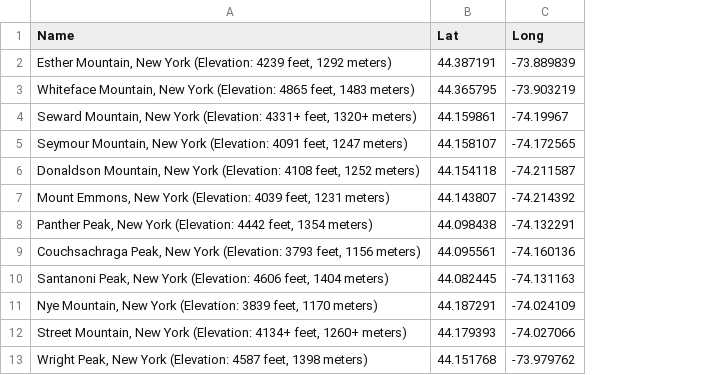
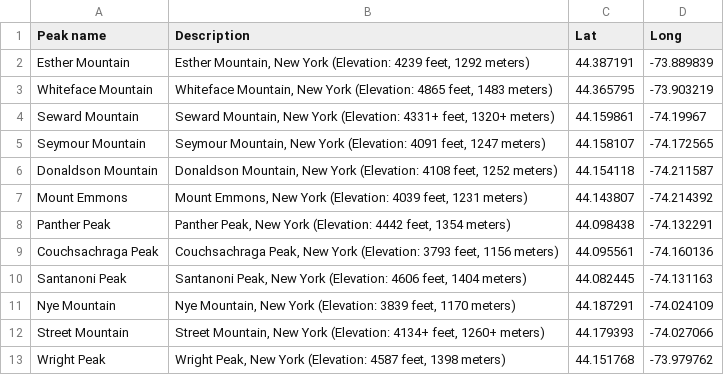
Before and after one commit to dproctor/fkt-attempt-46ers, a CSV file: summits/coordinates.csv, drawn as a sheet; only a part is shown; addresses are those after the commit; the diff names each change by its address in the sheet, - before the commit and + after, or states it on an @@ line.

Commit message:
Add script for converting text file of peak sequence to gpx file

```diff
--- a/summits/coordinates.csv
+++ b/summits/coordinates.csv
+column A (Peak name), rows 2-13: Esther Mountain | Whiteface Mountain | Seward Mountain | Seymour Mountain | Donaldson Mountain | Mount Emmons | Panther Peak | Couchsachraga Peak | Santanoni Peak | Nye Mountain | Street Mountain | Wright Peak
-B1: Name
+B1: Description
```
Also changed, not shown: 3 other files.
